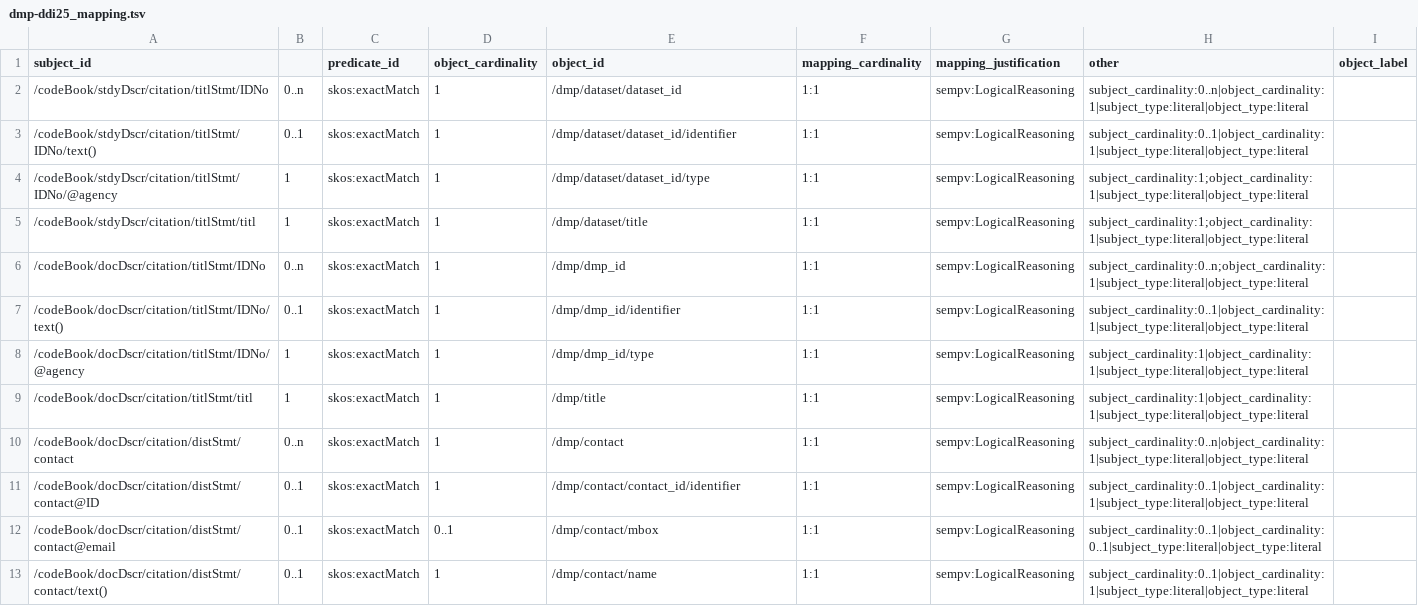
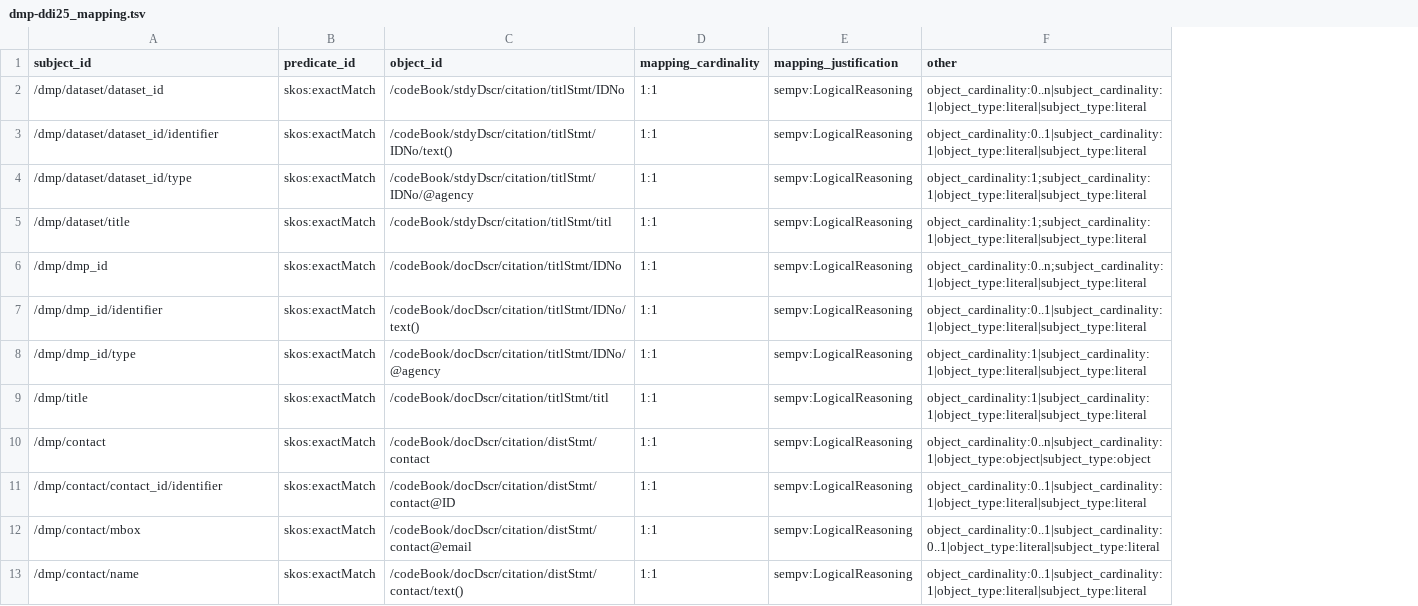
Before and after one commit to ddi-hackathon-2023/ddi-maDMP-mapping, a TSV file: mapping_definitions/dmp-ddi25_mapping.tsv, drawn as a sheet; removed rows and columns are numbered as before the commit, all else as after; the diff names each change by its address in the sheet, - before the commit and + after, or states it on an @@ line.

Commit message:
interverted subject and object as it should be for the exemple

```diff
--- a/mapping_definitions/dmp-ddi25_mapping.tsv
+++ b/mapping_definitions/dmp-ddi25_mapping.tsv
-column B, rows 2-13: 0..n | 0..1 | 1 | 1 | 0..n | 0..1 | 1 | 1 | 0..n | 0..1 | 0..1 | 0..1
-column D (object_cardinality), rows 2-13: 1 | 1 | 1 | 1 | 1 | 1 | 1 | 1 | 1 | 1 | 0..1 | 1
-column I (object_label), empty
-A2 (subject_id): /codeBook/stdyDscr/citation/titlStmt/IDNo
+A2 (subject_id): /dmp/dataset/dataset_id
-C2 (object_id): /dmp/dataset/dataset_id
+C2 (object_id): /codeBook/stdyDscr/citation/titlStmt/IDNo
-F2 (other): subject_cardinality:0..n|object_cardinality:1|subject_type:literal|object_type:literal
+F2 (other): object_cardinality:0..n|subject_cardinality:1|object_type:literal|subject_type:literal
-A3 (subject_id): /codeBook/stdyDscr/citation/titlStmt/IDNo/text()
+A3 (subject_id): /dmp/dataset/dataset_id/identifier
-C3 (object_id): /dmp/dataset/dataset_id/identifier
+C3 (object_id): /codeBook/stdyDscr/citation/titlStmt/IDNo/text()
-F3 (other): subject_cardinality:0..1|object_cardinality:1|subject_type:literal|object_type:literal
+F3 (other): object_cardinality:0..1|subject_cardinality:1|object_type:literal|subject_type:literal
-A4 (subject_id): /codeBook/stdyDscr/citation/titlStmt/IDNo/@agency
+A4 (subject_id): /dmp/dataset/dataset_id/type
-C4 (object_id): /dmp/dataset/dataset_id/type
+C4 (object_id): /codeBook/stdyDscr/citation/titlStmt/IDNo/@agency
-F4:F5 (other): subject_cardinality:1;object_cardinality:1|subject_type:literal|object_type:literal
+F4:F5 (other): object_cardinality:1;subject_cardinality:1|object_type:literal|subject_type:literal
-A5 (subject_id): /codeBook/stdyDscr/citation/titlStmt/titl
+A5 (subject_id): /dmp/dataset/title
-C5 (object_id): /dmp/dataset/title
+C5 (object_id): /codeBook/stdyDscr/citation/titlStmt/titl
-A6 (subject_id): /codeBook/docDscr/citation/titlStmt/IDNo
+A6 (subject_id): /dmp/dmp_id
-C6 (object_id): /dmp/dmp_id
+C6 (object_id): /codeBook/docDscr/citation/titlStmt/IDNo
-F6 (other): subject_cardinality:0..n;object_cardinality:1|subject_type:literal|object_type:literal
+F6 (other): object_cardinality:0..n;subject_cardinality:1|object_type:literal|subject_type:literal
-A7 (subject_id): /codeBook/docDscr/citation/titlStmt/IDNo/text()
+A7 (subject_id): /dmp/dmp_id/identifier
-C7 (object_id): /dmp/dmp_id/identifier
+C7 (object_id): /codeBook/docDscr/citation/titlStmt/IDNo/text()
-F7 (other): subject_cardinality:0..1|object_cardinality:1|subject_type:literal|object_type:literal
+F7 (other): object_cardinality:0..1|subject_cardinality:1|object_type:literal|subject_type:literal
-A8 (subject_id): /codeBook/docDscr/citation/titlStmt/IDNo/@agency
+A8 (subject_id): /dmp/dmp_id/type
-C8 (object_id): /dmp/dmp_id/type
+C8 (object_id): /codeBook/docDscr/citation/titlStmt/IDNo/@agency
-F8:F9 (other): subject_cardinality:1|object_cardinality:1|subject_type:literal|object_type:literal
+F8:F9 (other): object_cardinality:1|subject_cardinality:1|object_type:literal|subject_type:literal
-A9 (subject_id): /codeBook/docDscr/citation/titlStmt/titl
+A9 (subject_id): /dmp/title
-C9 (object_id): /dmp/title
+C9 (object_id): /codeBook/docDscr/citation/titlStmt/titl
-A10 (subject_id): /codeBook/docDscr/citation/distStmt/contact
+A10 (subject_id): /dmp/contact
-C10 (object_id): /dmp/contact
+C10 (object_id): /codeBook/docDscr/citation/distStmt/contact
-F10 (other): subject_cardinality:0..n|object_cardinality:1|subject_type:literal|object_type:literal
+F10 (other): object_cardinality:0..n|subject_cardinality:1|object_type:object|subject_type:object
-A11 (subject_id): /codeBook/docDscr/citation/distStmt/contact@ID
+A11 (subject_id): /dmp/contact/contact_id/identifier
-C11 (object_id): /dmp/contact/contact_id/identifier
+C11 (object_id): /codeBook/docDscr/citation/distStmt/contact@ID
-F11 (other): subject_cardinality:0..1|object_cardinality:1|subject_type:literal|object_type:literal
+F11 (other): object_cardinality:0..1|subject_cardinality:1|object_type:literal|subject_type:literal
-A12 (subject_id): /codeBook/docDscr/citation/distStmt/contact@email
+A12 (subject_id): /dmp/contact/mbox
-C12 (object_id): /dmp/contact/mbox
+C12 (object_id): /codeBook/docDscr/citation/distStmt/contact@email
-F12 (other): subject_cardinality:0..1|object_cardinality:0..1|subject_type:literal|object_type:literal
+F12 (other): object_cardinality:0..1|subject_cardinality:0..1|object_type:literal|subject_type:literal
-A13 (subject_id): /codeBook/docDscr/citation/distStmt/contact/text()
+A13 (subject_id): /dmp/contact/name
-C13 (object_id): /dmp/contact/name
+C13 (object_id): /codeBook/docDscr/citation/distStmt/contact/text()
-F13 (other): subject_cardinality:0..1|object_cardinality:1|subject_type:literal|object_type:literal
+F13 (other): object_cardinality:0..1|subject_cardinality:1|object_type:literal|subject_type:literal
```
